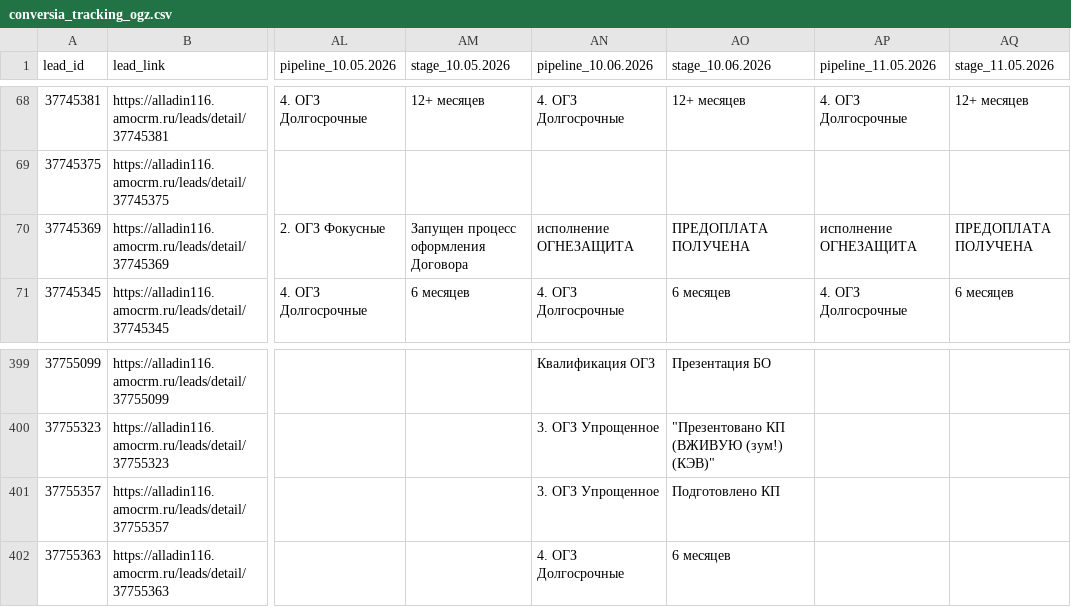
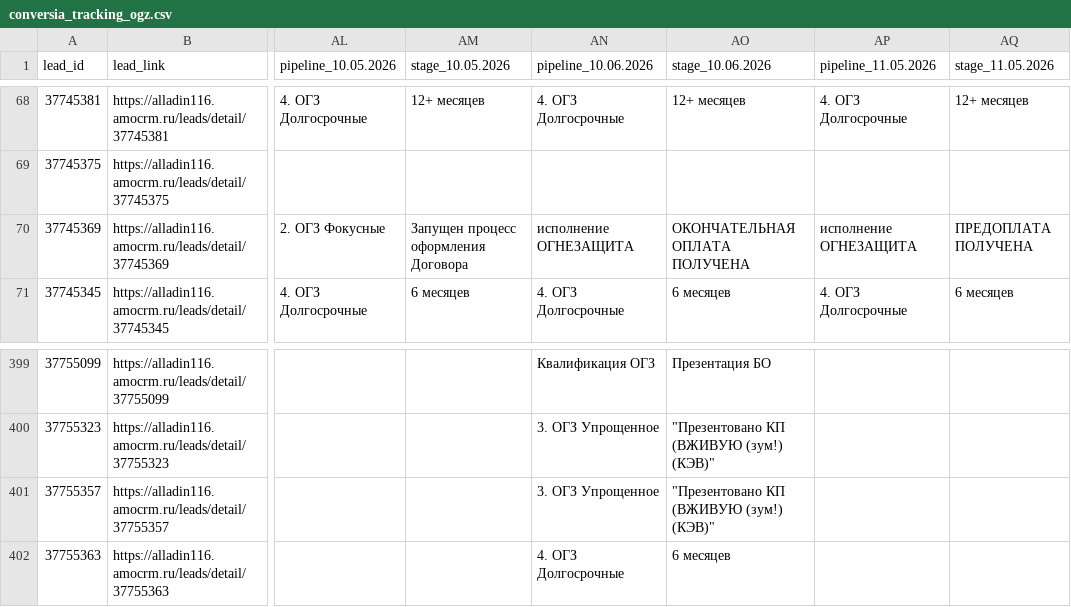
Before and after one commit to sovarovskiy/okk_orientir, a CSV file: conversia_tracking_ogz.csv, drawn as a sheet; only a part is shown, gaps mark what is left out; the diff covers the shown part only; the diff names each change by its address in the sheet, - before the commit and + after, or states it on an @@ line.

```diff
--- a/conversia_tracking_ogz.csv
+++ b/conversia_tracking_ogz.csv
-AO70 (stage_10.06.2026): ПРЕДОПЛАТА ПОЛУЧЕНА
+AO70 (stage_10.06.2026): ОКОНЧАТЕЛЬНАЯ ОПЛАТА ПОЛУЧЕНА
-AO401 (stage_10.06.2026): Подготовлено КП
+AO401 (stage_10.06.2026): "Презентовано КП (ВЖИВУЮ (зум!) (КЭВ)"
```
Also changed, not shown: 13 added rows and 34 edited cells elsewhere in this file.
